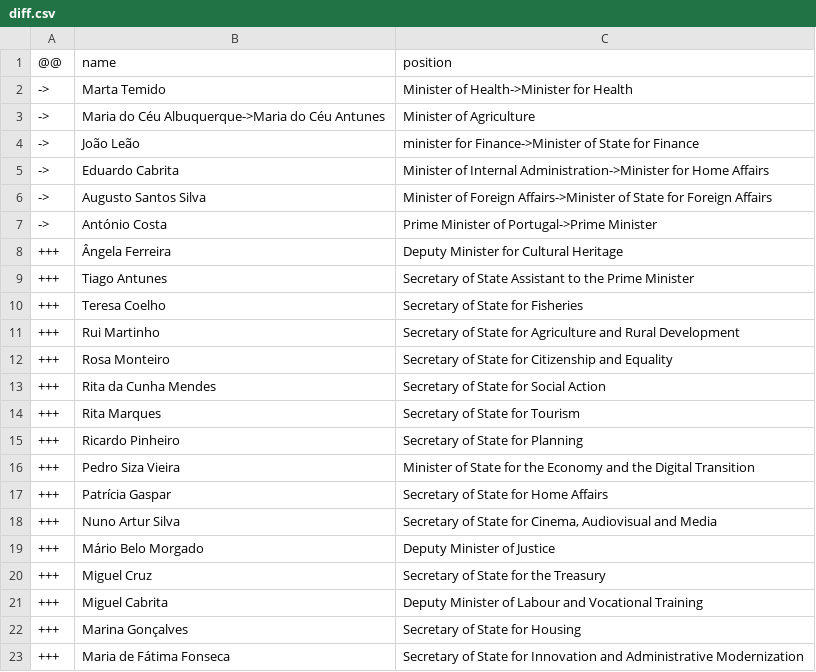
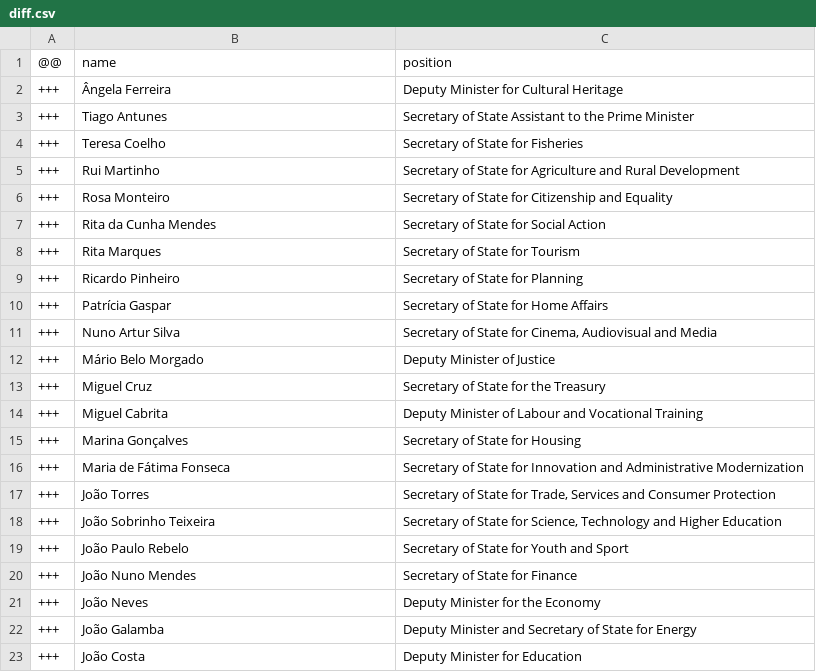
Before and after one commit to every-politician-scrapers/portugal-cabinet, a CSV file: data/diff.csv, drawn as a sheet; only a part is shown; the shorter side is filled out with more unchanged rows.

```diff
--- a/data/diff.csv
+++ b/data/diff.csv
@@ -1,8 +1,2 @@
 @@,name,position
-->,Marta Temido,Minister of Health->Minister for Health
-->,Maria do Céu Albuquerque->Maria do Céu Antunes,Minister of Agriculture
-->,João Leão,minister for Finance->Minister of State for Finance
-->,Eduardo Cabrita,Minister of Internal Administration->Minister for Home Affairs
-->,Augusto Santos Silva,Minister of Foreign Affairs->Minister of State for Foreign Affairs
-->,António Costa,Prime Minister of Portugal->Prime Minister
 +++,Ângela Ferreira,Deputy Minister for Cultural Heritage
@@ -15,3 +9,2 @@
 +++,Ricardo Pinheiro,Secretary of State for Planning
-+++,Pedro Siza Vieira,Minister of State for the Economy and the Digital Transition
 +++,Patrícia Gaspar,Secretary of State for Home Affairs
```
Also changed, not shown: data/wikidata.csv.
